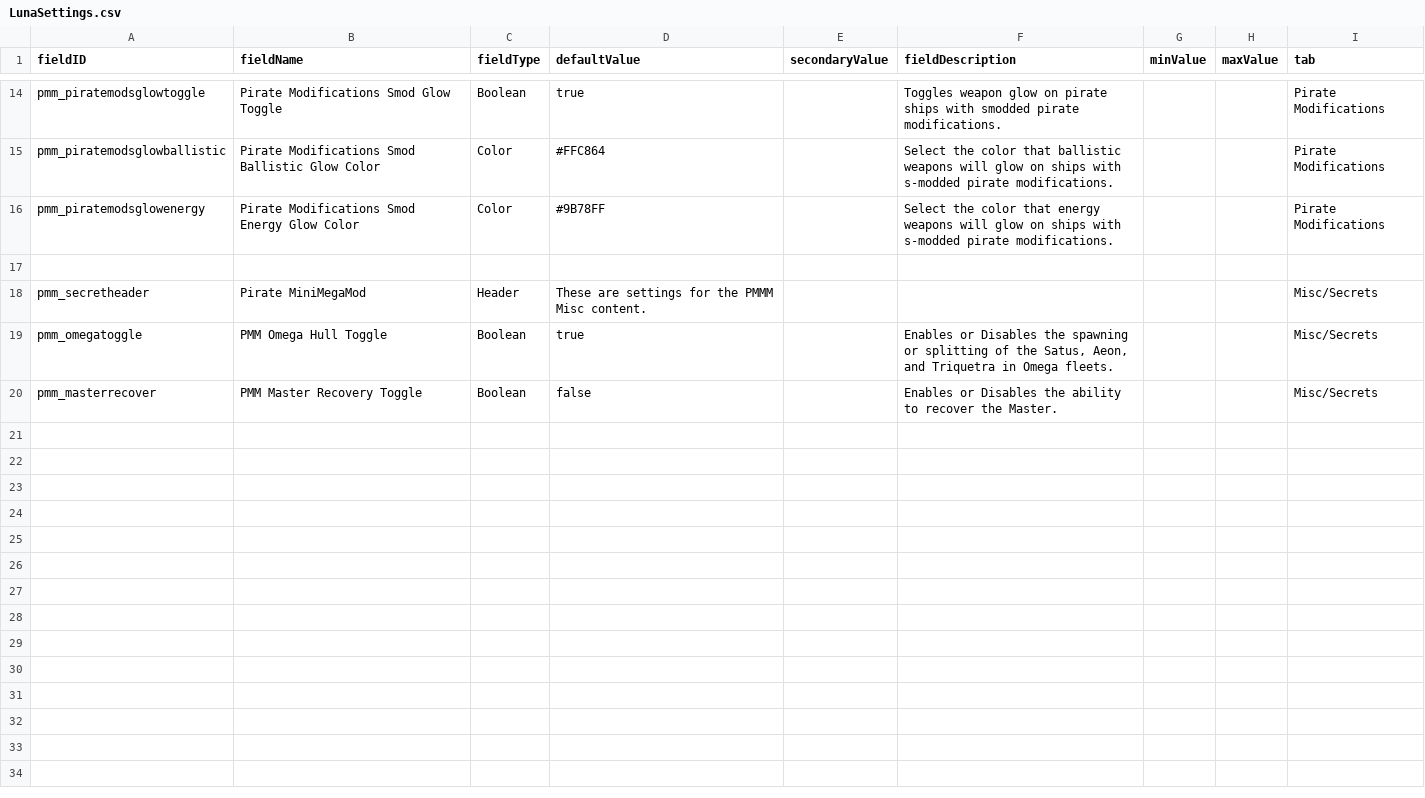
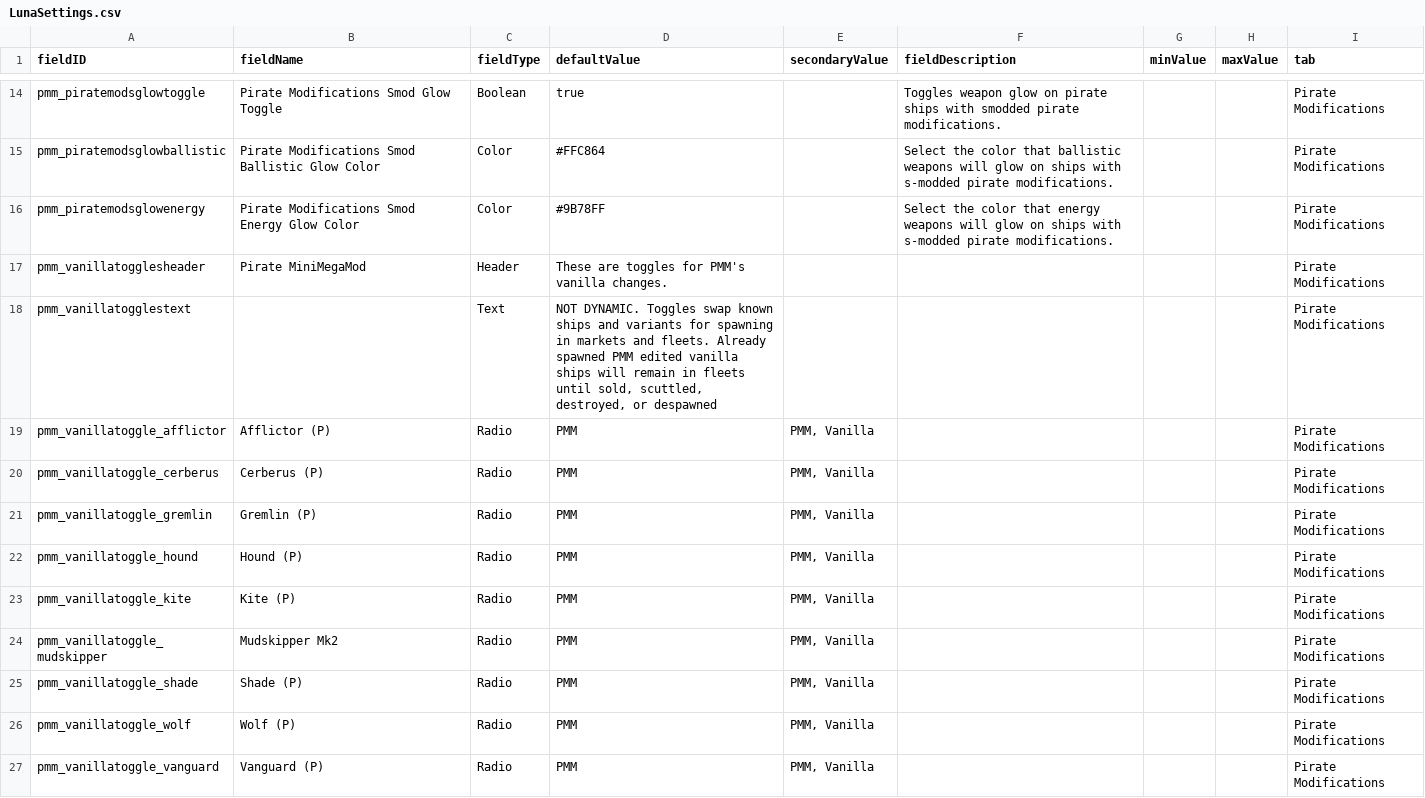
Before and after one commit to MiniDeth3/PMMM, a CSV file: data/config/LunaSettings.csv, drawn as a sheet; only a part is shown, gaps mark what is left out; the shorter side is filled out with more unchanged rows; the diff covers the shown part only.

```diff
--- a/data/config/LunaSettings.csv
+++ b/data/config/LunaSettings.csv
@@ -24 +24,12 @@ pmm_piratemodsglowballistic,Pirate Modifications Smod Ballistic Glow Color,Color
 pmm_piratemodsglowenergy,Pirate Modifications Smod Energy Glow Color,Color,#9B78FF,,Select the color that energy weapons will glow on ships with s-modded pirate modifications.,,,Pirate Modifications
+pmm_vanillatogglesheader,Pirate MiniMegaMod,Header,These are toggles for PMM's vanilla changes.,,,,,Pirate Modifications
+pmm_vanillatogglestext,,Text,"NOT DYNAMIC. Toggles swap known ships and variants for spawning in markets and fleets. Already spawned PMM edited vanilla ships will remain in fleets until sold, scuttled, destroyed, or despawned",,,,,Pirate Modifications
+pmm_vanillatoggle_afflictor,Afflictor (P),Radio,PMM,"PMM, Vanilla",,,,Pirate Modifications
+pmm_vanillatoggle_cerberus,Cerberus (P),Radio,PMM,"PMM, Vanilla",,,,Pirate Modifications
+pmm_vanillatoggle_gremlin,Gremlin (P),Radio,PMM,"PMM, Vanilla",,,,Pirate Modifications
+pmm_vanillatoggle_hound,Hound (P),Radio,PMM,"PMM, Vanilla",,,,Pirate Modifications
+pmm_vanillatoggle_kite,Kite (P),Radio,PMM,"PMM, Vanilla",,,,Pirate Modifications
+pmm_vanillatoggle_mudskipper,Mudskipper Mk2,Radio,PMM,"PMM, Vanilla",,,,Pirate Modifications
+pmm_vanillatoggle_shade,Shade (P),Radio,PMM,"PMM, Vanilla",,,,Pirate Modifications
+pmm_vanillatoggle_wolf,Wolf (P),Radio,PMM,"PMM, Vanilla",,,,Pirate Modifications
+pmm_vanillatoggle_vanguard,Vanguard (P),Radio,PMM,"PMM, Vanilla",,,,Pirate Modifications
```
Also changed, not shown: 10 added rows elsewhere in this file, data/hulls/ship_data.csv, 26 other files.
